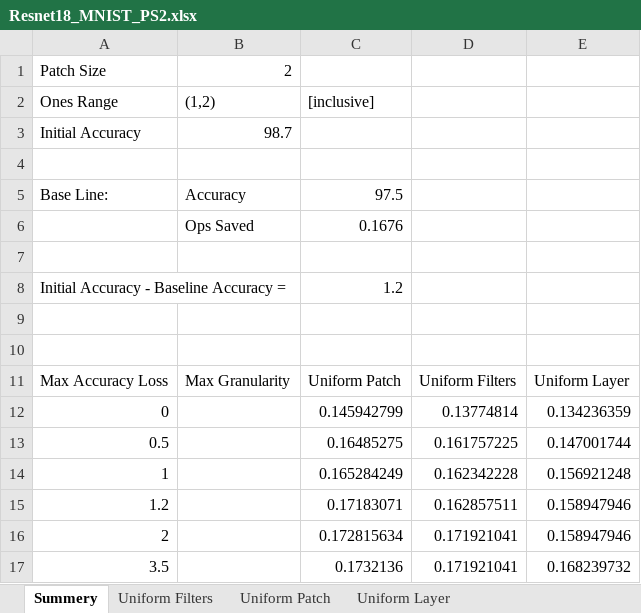
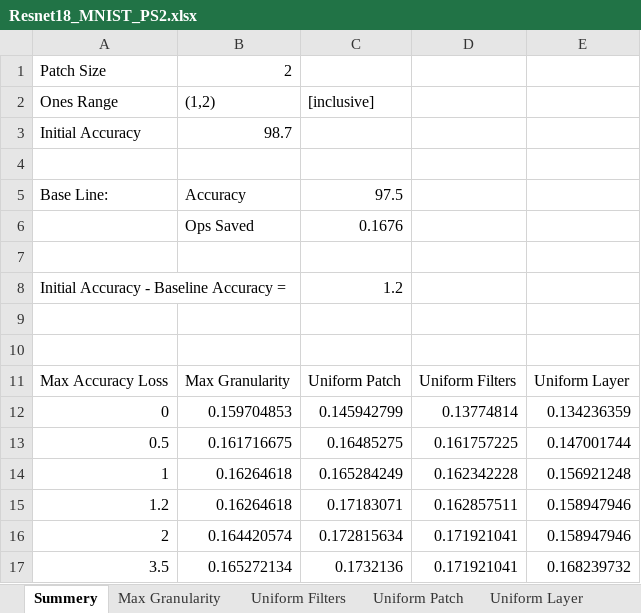
Before and after one commit to Mano-Man/Proj2, an Excel workbook: doc/Results/Resnet18_MNIST_PS2.xlsx, sheet Summery, drawn as a sheet; values as stored, in another font and other column widths than the file's, no borders; charts and pictures not drawn; the diff names each change by its address in the sheet, - before the commit and + after, or states it on an @@ line.

```diff
--- a/doc/Results/Resnet18_MNIST_PS2.xlsx (sheet Summery)
+++ b/doc/Results/Resnet18_MNIST_PS2.xlsx (sheet Summery)
+sheet tab: Max Granularity
-B12: (empty)
+B12: 0.159704853
-B13: (empty)
+B13: 0.161716675
-B14:B15: (empty)
+B14:B15: 0.16264618
-B16: (empty)
+B16: 0.164420574
-B17: (empty)
+B17: 0.165272134
```
Also changed, not shown: charts or pictures, doc/Results/AlexNet_CIFAR10_PS2.xlsx, doc/Results/AlexNet_CIFAR10_PS3.xlsx, 18 other files.
